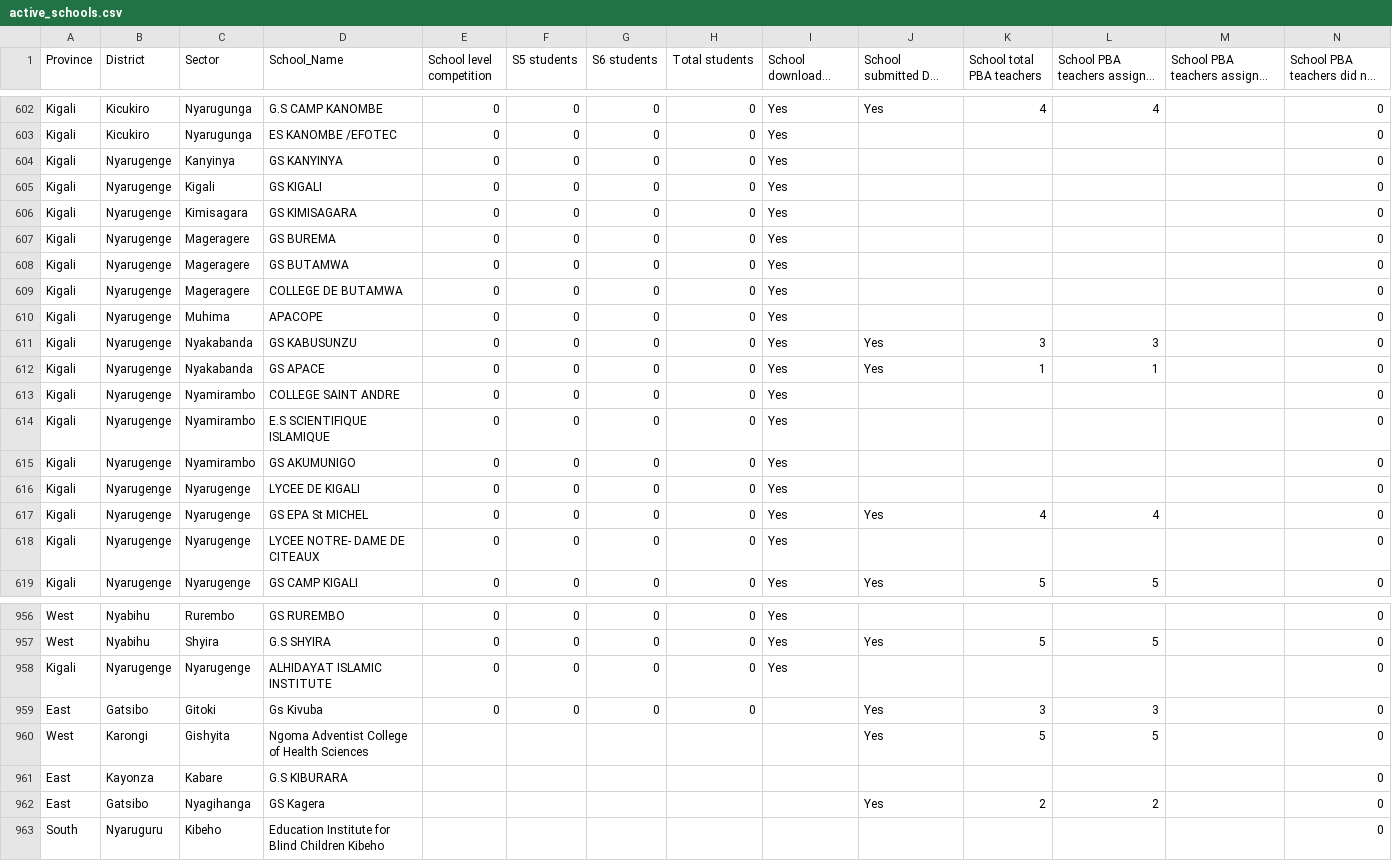
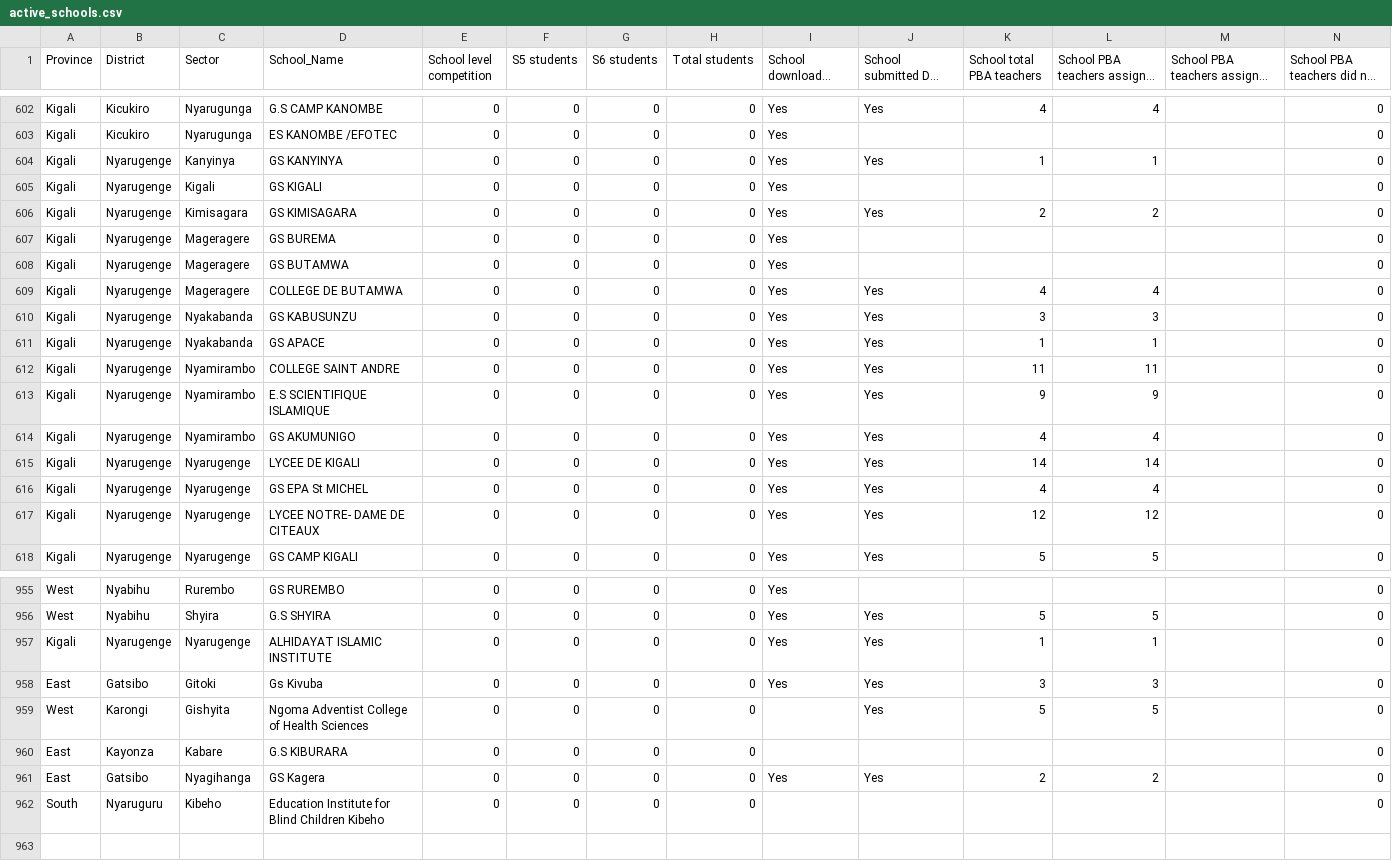
Before and after one commit to mathieunkurunziza-afk/PBA-dashboard, a CSV file: data/active_schools.csv, drawn as a sheet; only a part is shown, gaps mark what is left out; long unchanged cells end in …; removed rows and columns are numbered as before the commit, all else as after; rows hold the shown columns only; the diff covers the shown part only; the diff names each change by its address in the sheet, - before the commit and + after, or states it on an @@ line.

Commit message:
Update dashboard data

```diff
--- a/data/active_schools.csv
+++ b/data/active_schools.csv
-J604: (empty)
+J604: Yes
-K604 (School total PBA teachers): (empty)
+K604 (School total PBA teachers): 1
-L604: (empty)
+L604: 1
-J606: (empty)
+J606: Yes
-K606 (School total PBA teachers): (empty)
+K606 (School total PBA teachers): 2
-L606: (empty)
+L606: 2
-J609: (empty)
+J609: Yes
-K609 (School total PBA teachers): (empty)
+K609 (School total PBA teachers): 4
-L609: (empty)
+L609: 4
-row 610: Kigali | Nyarugenge | Muhima | APACOPE | 0 | 0 | 0 | 0 | Yes |  |  |  |  | 0
-J612:J615: (empty)
+J612:J615: Yes
-K612 (School total PBA teachers): (empty)
+K612 (School total PBA teachers): 11
-L612: (empty)
+L612: 11
-K613 (School total PBA teachers): (empty)
+K613 (School total PBA teachers): 9
-L613: (empty)
+L613: 9
-K614 (School total PBA teachers): (empty)
+K614 (School total PBA teachers): 4
-L614: (empty)
+L614: 4
-K615 (School total PBA teachers): (empty)
+K615 (School total PBA teachers): 14
-L615: (empty)
+L615: 14
-J617: (empty)
+J617: Yes
-K617 (School total PBA teachers): (empty)
+K617 (School total PBA teachers): 12
-L617: (empty)
+L617: 12
-J957: (empty)
+J957: Yes
-K957 (School total PBA teachers): (empty)
+K957 (School total PBA teachers): 1
-L957: (empty)
+L957: 1
-I958 (School downloaded Projects): (empty)
+I958 (School downloaded Projects): Yes
-E959:E962 (School level competition): (empty)
+E959:E962 (School level competition): 0
-F959:F962 (S5 students): (empty)
+F959:F962 (S5 students): 0
-G959:G962 (S6 students): (empty)
+G959:G962 (S6 students): 0
-H959:H962 (Total students): (empty)
+H959:H962 (Total students): 0
-I961 (School downloaded Projects): (empty)
+I961 (School downloaded Projects): Yes
```
Also changed, not shown: 56 edited cells elsewhere in this file, 1 other file.
